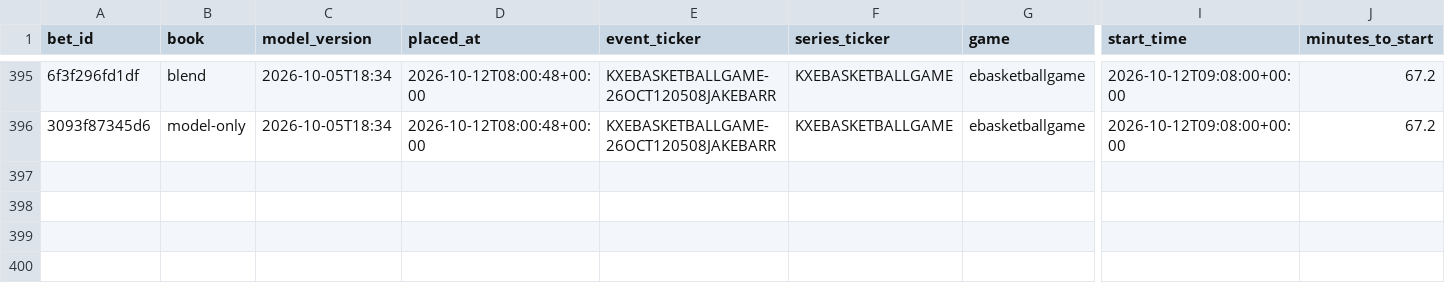
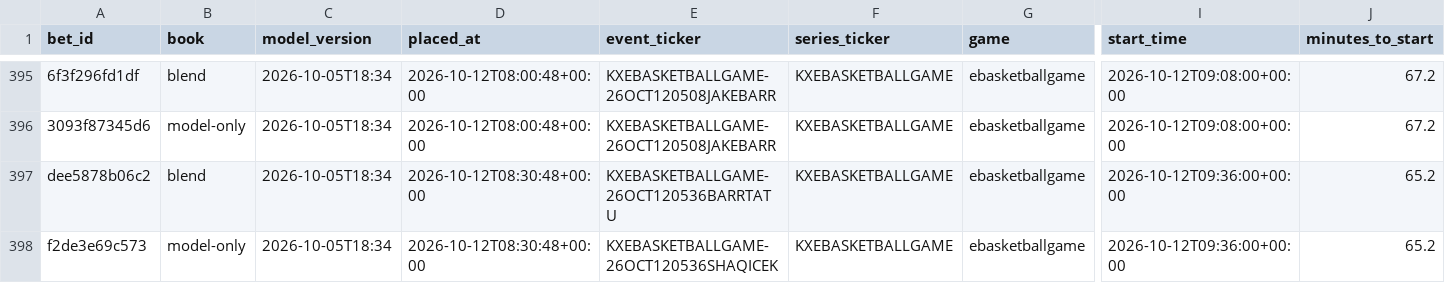
Before and after one commit to nathangin/esports-betting, a CSV file: state/paper/ledger.csv, drawn as a sheet; only a part is shown, gaps mark what is left out; rows hold the shown columns only; the diff names each change by its address in the sheet, - before the commit and + after, or states it on an @@ line.

```diff
--- a/state/paper/ledger.csv
+++ b/state/paper/ledger.csv
+row 397: dee5878b06c2 | blend | 2026-10-05T18:34 | 2026-10-12T08:30:48+00:00 | KXEBASKETBALLGAME-26OCT120536BARRTATU | KXEBASKETBALLGAME | ebasketballgame | 2026-10-12T09:36:00+00:00 | 65.2
+row 398: f2de3e69c573 | model-only | 2026-10-05T18:34 | 2026-10-12T08:30:48+00:00 | KXEBASKETBALLGAME-26OCT120536SHAQICEK | KXEBASKETBALLGAME | ebasketballgame | 2026-10-12T09:36:00+00:00 | 65.2
```
Also changed, not shown: state/paper/closes.csv, 8 other files.
